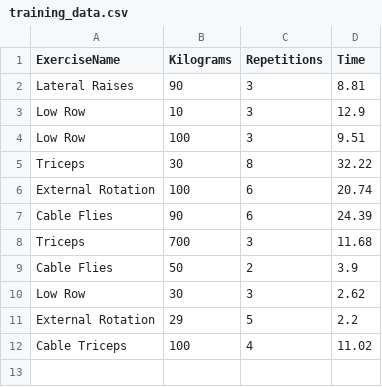
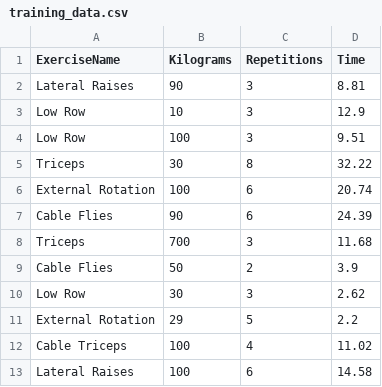
Before and after one commit to ericczop/TrainingApp-GUI-Arduino, a CSV file: FILES/training_data.csv, drawn as a sheet; the diff names each change by its address in the sheet, - before the commit and + after, or states it on an @@ line.

```diff
--- a/FILES/training_data.csv
+++ b/FILES/training_data.csv
+row 13: Lateral Raises | 100 | 6 | 14.58
```
Also changed, not shown: 8 other files.
